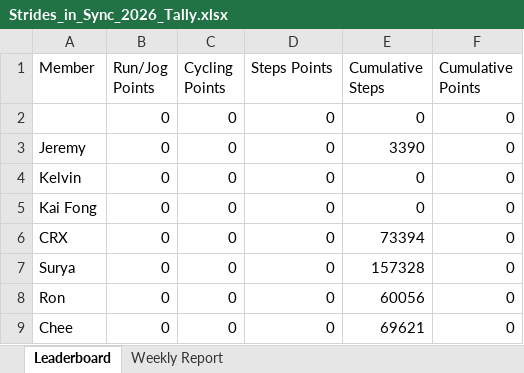
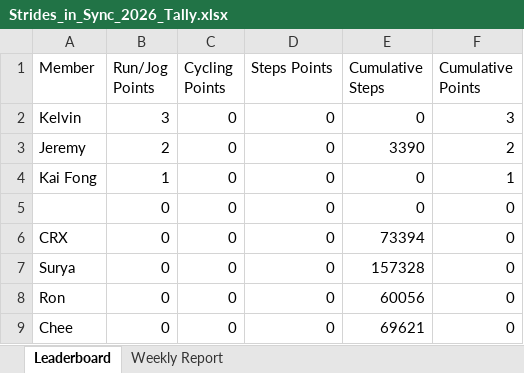
Before and after one commit to mrporky594/strides-and-sync, an Excel workbook: Strides_in_Sync_2026_Tally.xlsx, sheet Leaderboard, drawn as a sheet; values as stored, in another font and other column widths than the file's, no borders; removed rows and columns are numbered as before the commit, all else as after; the diff names each change by its address in the sheet, - before the commit and + after, or states it on an @@ line.

```diff
--- a/Strides_in_Sync_2026_Tally.xlsx (sheet Leaderboard)
+++ b/Strides_in_Sync_2026_Tally.xlsx (sheet Leaderboard)
+row 2: Kelvin | 3 | 0 | 0 | 0 | 3
+row 3: Jeremy | 2 | 0 | 0 | 3390 | 2
+row 4: Kai Fong | 1 | 0 | 0 | 0 | 1
-row 3: Jeremy | 0 | 0 | 0 | 3390 | 0
-row 4: Kelvin | 0 | 0 | 0 | 0 | 0
-row 5: Kai Fong | 0 | 0 | 0 | 0 | 0
```
Also changed, not shown: sheet Weekly Report, Reports/Members/CRX_Activity_Report.xlsx, Reports/Members/Jeremy_Activity_Report.xlsx, 10 other files.
